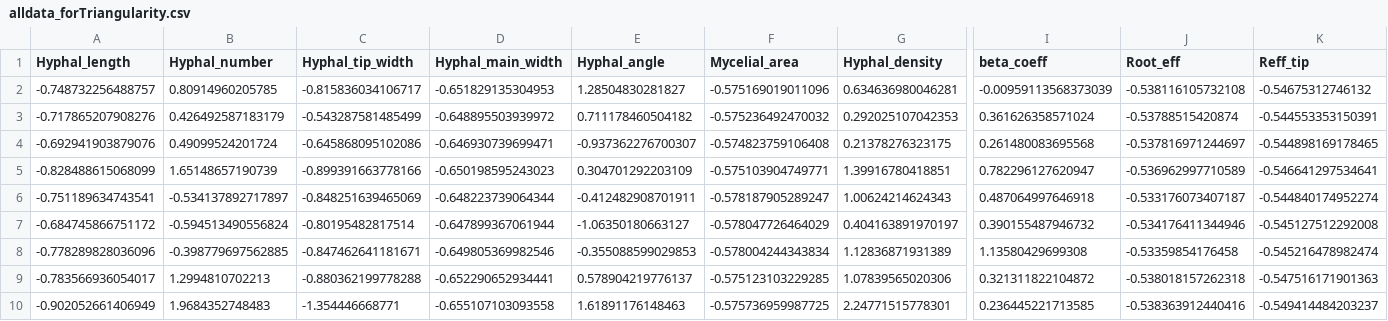
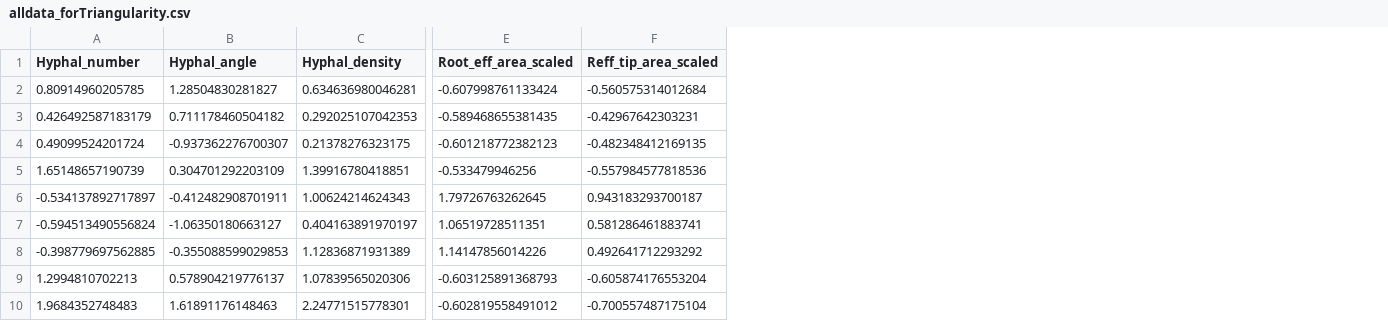
Before and after one commit to aguilart/Fungal_Networks, a CSV file: alldata_forTriangularity.csv, drawn as a sheet; only a part is shown, gaps mark what is left out; removed rows and columns are numbered as before the commit, all else as after; the diff names each change by its address in the sheet, - before the commit and + after, or states it on an @@ line.

Commit message:
update on data for triangularity that includes datapoints not influenced by total size

```diff
--- a/alldata_forTriangularity.csv
+++ b/alldata_forTriangularity.csv
-column A (Hyphal_length), rows 2-10: -0.748732256488757 | -0.717865207908276 | -0.692941903879076 | -0.828488615068099 | -0.751189634743541 | -0.684745866751172 | -0.778289828036096 | -0.783566936054017 | -0.902052661406949
-column C (Hyphal_tip_width), rows 2-10: -0.815836034106717 | -0.543287581485499 | -0.645868095102086 | -0.899391663778166 | -0.848251639465069 | -0.80195482817514 | -0.847462641181671 | -0.880362199778288 | -1.354446668771
-column D (Hyphal_main_width), rows 2-10: -0.651829135304953 | -0.648895503939972 | -0.646930739699471 | -0.650198595243023 | -0.648223739064344 | -0.647899367061944 | -0.649805369982546 | -0.652290652934441 | -0.655107103093558
-column F (Mycelial_area), rows 2-10: -0.575169019011096 | -0.575236492470032 | -0.574823759106408 | -0.575103904749771 | -0.578187905289247 | -0.578047726464029 | -0.578004244343834 | -0.575123103229285 | -0.575736959987725
-column I (beta_coeff), rows 2-10: -0.00959113568373039 | 0.361626358571024 | 0.261480083695568 | 0.782296127620947 | 0.487064997646918 | 0.390155487946732 | 1.13580429699308 | 0.321311822104872 | 0.236445221713585
-column J (Root_eff), rows 2-10: -0.538116105732108 | -0.53788515420874 | -0.537816971244697 | -0.536962997710589 | -0.533176073407187 | -0.534176411344946 | -0.53359854176458 | -0.538018157262318 | -0.538363912440416
-column K (Reff_tip), rows 2-10: -0.54675312746132 | -0.544553353150391 | -0.544898169178465 | -0.546641297534641 | -0.544840174952274 | -0.545127512292008 | -0.545216478982474 | -0.547516171901363 | -0.549414484203237
+column E (Root_eff_area_scaled), rows 2-10: -0.607998761133424 | -0.589468655381435 | -0.601218772382123 | -0.533479946256 | 1.79726763262645 | 1.06519728511351 | 1.14147856014226 | -0.603125891368793 | -0.602819558491012
+column F (Reff_tip_area_scaled), rows 2-10: -0.560575314012684 | -0.42967642303231 | -0.482348412169135 | -0.557984577818536 | 0.943183293700187 | 0.581286461883741 | 0.492641712293292 | -0.605874176553204 | -0.700557487175104
```
